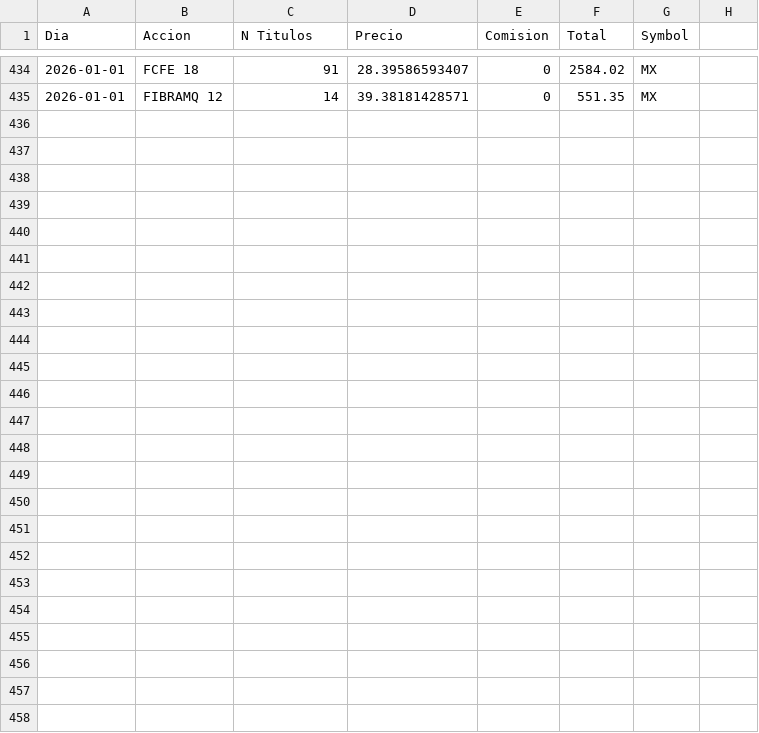
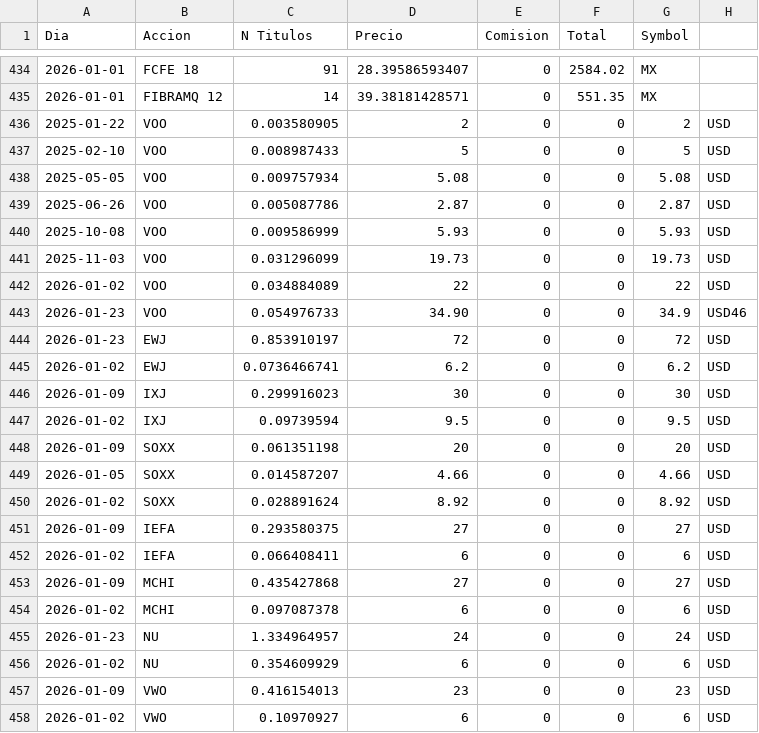
Before and after one commit to SupaStar/Finanzas-Dashboard, a CSV file: finanzas-back/src/main/kotlin/com/finanzas/dash/finanzas/examples/compras.csv, drawn as a sheet; only a part is shown, gaps mark what is left out.

```diff
--- a/finanzas-back/src/main/kotlin/com/finanzas/dash/finanzas/examples/compras.csv
+++ b/finanzas-back/src/main/kotlin/com/finanzas/dash/finanzas/examples/compras.csv
@@ -435 +435,24 @@
 2026-01-01,FIBRAMQ 12,14,39.38181428571,0,551.35,MX
+2025-01-22,VOO,0.003580905,2,0,0,2,USD
+2025-02-10,VOO,0.008987433,5,0,0,5,USD
+2025-05-05,VOO,0.009757934,5.08,0,0,5.08,USD
+2025-06-26,VOO,0.005087786,2.87,0,0,2.87,USD
+2025-10-08,VOO,0.009586999,5.93,0,0,5.93,USD
+2025-11-03,VOO,0.031296099,19.73,0,0,19.73,USD
+2026-01-02,VOO,0.034884089,22,0,0,22,USD
+2026-01-23,VOO,0.054976733,34.90,0,0,34.9,USD46,
+2026-01-23,EWJ,0.853910197,72,0,0,72,USD
+2026-01-02,EWJ,0.0736466741,6.2,0,0,6.2,USD
+2026-01-09,IXJ,0.299916023,30,0,0,30,USD
+2026-01-02,IXJ,0.09739594,9.5,0,0,9.5,USD
+2026-01-09,SOXX,0.061351198,20,0,0,20,USD
+2026-01-05,SOXX,0.014587207,4.66,0,0,4.66,USD
+2026-01-02,SOXX,0.028891624,8.92,0,0,8.92,USD
+2026-01-09,IEFA,0.293580375,27,0,0,27,USD
+2026-01-02,IEFA,0.066408411,6,0,0,6,USD
+2026-01-09,MCHI,0.435427868,27,0,0,27,USD
+2026-01-02,MCHI,0.097087378,6,0,0,6,USD
+2026-01-23,NU,1.334964957,24,0,0,24,USD
+2026-01-02,NU,0.354609929,6,0,0,6,USD
+2026-01-09,VWO,0.416154013,23,0,0,23,USD
+2026-01-02,VWO,0.10970927,6,0,0,6,USD
```
Also changed, not shown: 7 other files.
